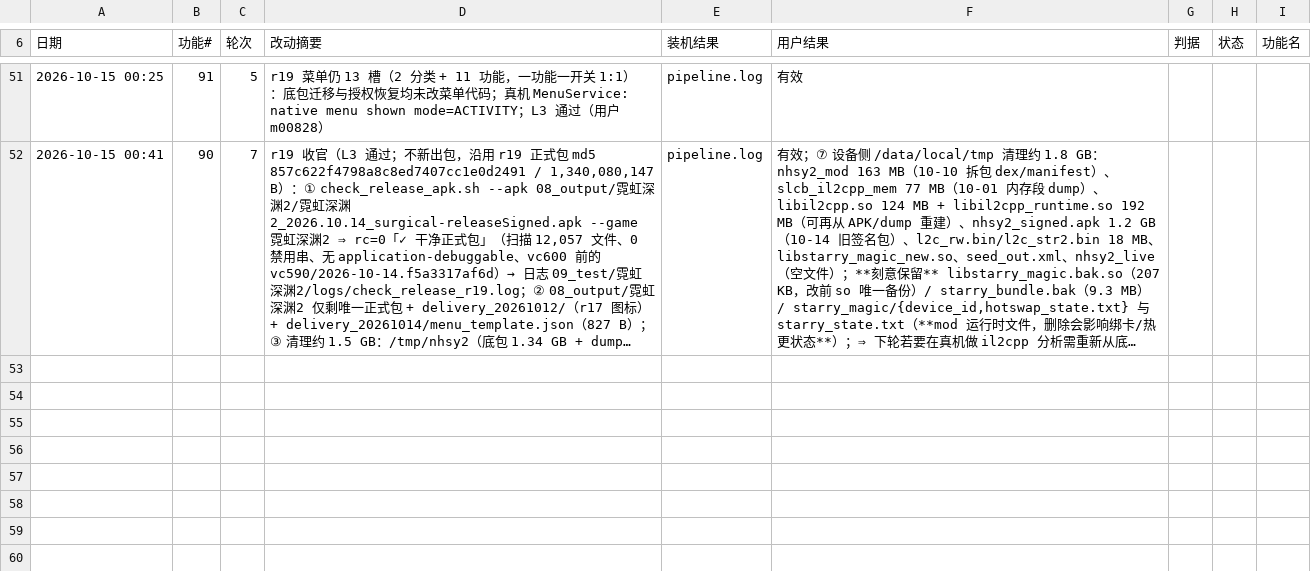
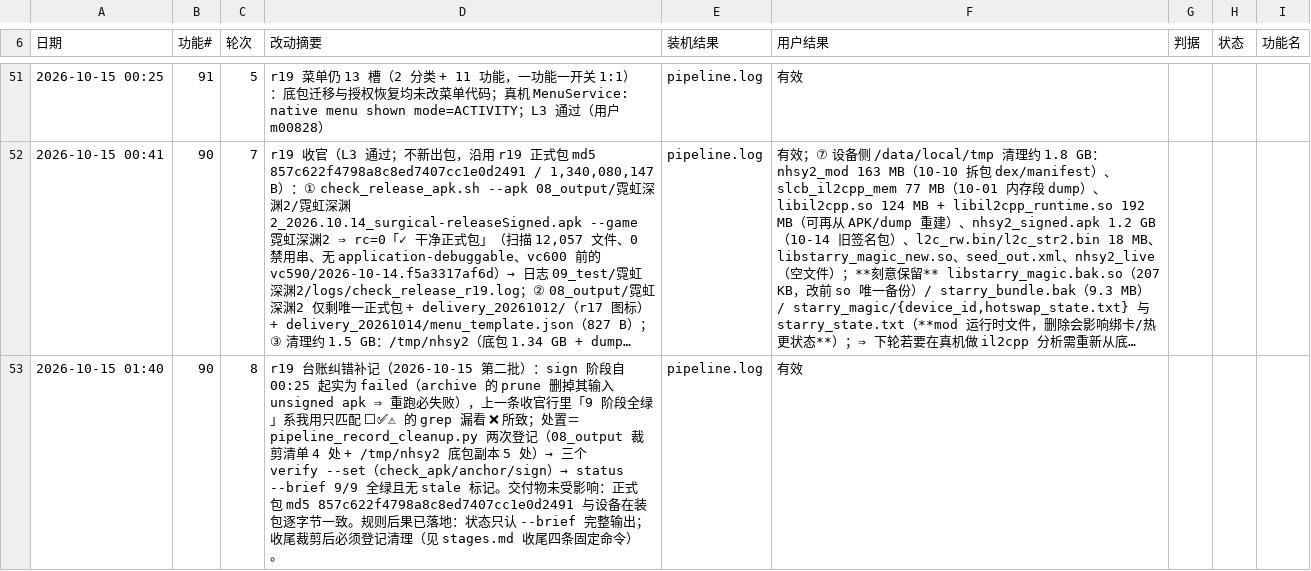
Before and after one commit to Aliang369/nixiang, a TSV file: 10_docs/霓虹深渊2/轮次台账.tsv, drawn as a sheet; only a part is shown, gaps mark what is left out; long unchanged cells end in …; the diff names each change by its address in the sheet, - before the commit and + after, or states it on an @@ line.

Commit message:
规范优化(2026-10-15 霓虹深渊2 r19 全量): pipeline.sh 增 status --brief 与 verify --set（lock 指纹同步）+ starry_prefs_edit 校验器改标签流解析 + hook-rules §5 数值来源 + AGENTS D7 切点阈值（32,533 B）+ 台账纠错（sign 曾 failed 已修）

```diff
--- a/10_docs/霓虹深渊2/轮次台账.tsv
+++ b/10_docs/霓虹深渊2/轮次台账.tsv
+row 53: 2026-10-15 01:40 | 90 | 8 | r19 台账纠错补记（2026-10-15 第二批）：sign 阶段自 00:25 起实为 failed（archive 的 prune 删掉其输入 unsigned apk ⇒ 重跑必失败），上一条收官行里「9 阶段全绿」系我用只匹配 ⬜✅⚠ 的 grep 漏看 ❌ 所致；处置＝pipeline_record_cleanup.py 两次登记（08_output 裁剪清单 4 处 + /tmp/nhsy2 底包副本 5 处）→ 三个 verify --set（check_apk/anchor/sign）→ status --brief 9/9 全绿且无 stale 标记。交付物未受影响：正式包 md5 857c622f4798a8c8ed7407cc1e0d2491 与设备在装包逐字节一致。规则后果已落地：状态只认 --brief 完整输出；收尾裁剪后必须登记清理（见 stages.md 收尾四条固定命令）。 | pipeline.log | 有效
```
Also changed, not shown: 10 other files.
